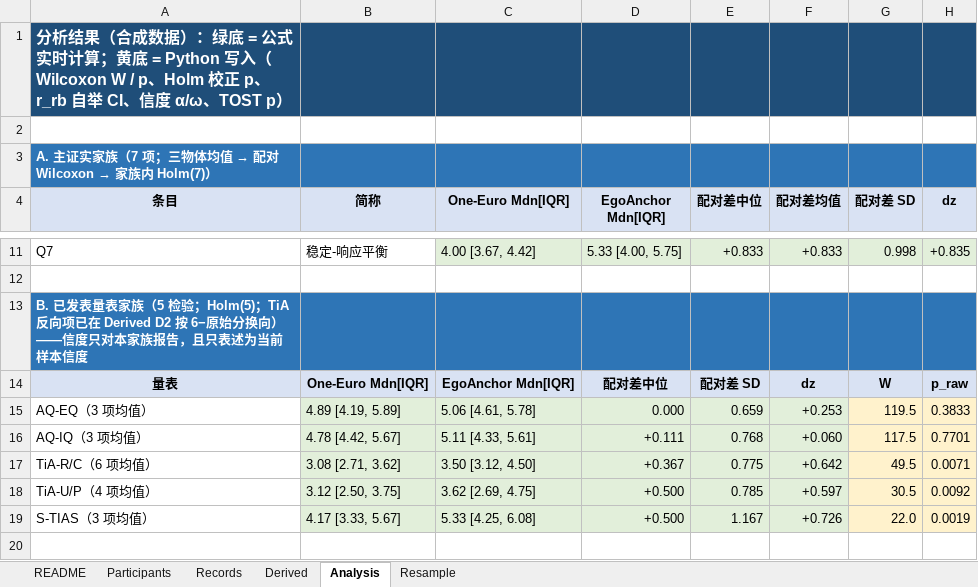
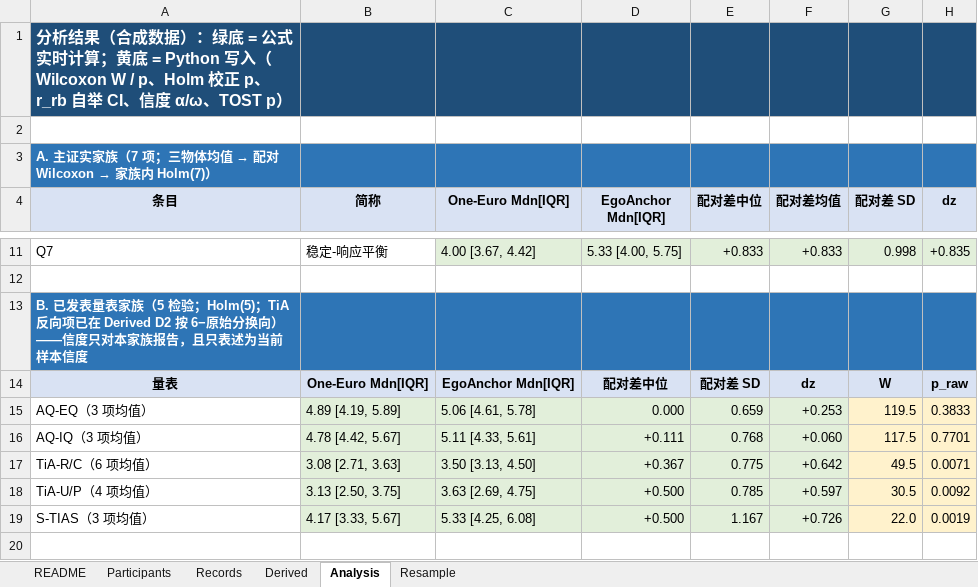
Before and after one commit to zheliku/EgoAnchor, an Excel workbook: 2026-EgoAnchor/material/reference/EgoAnchor_Experiment3_Simulated_Claude-Opus-5-1M_R2_v5_1_24P.xlsx, sheet Analysis, drawn as a sheet; only a part is shown, gaps mark what is left out; values as stored, in another font and other column widths than the file's, no borders; the diff names each change by its address in the sheet, - before the commit and + after, or states it on an @@ line.

```diff
--- a/2026-EgoAnchor/material/reference/EgoAnchor_Experiment3_Simulated_Claude-Opus-5-1M_R2_v5_1_24P.xlsx (sheet Analysis)
+++ b/2026-EgoAnchor/material/reference/EgoAnchor_Experiment3_Simulated_Claude-Opus-5-1M_R2_v5_1_24P.xlsx (sheet Analysis)
-B17 (简称): 3.08 [2.71, 3.62]
+B17 (简称): 3.08 [2.71, 3.63]
-C17 (One-Euro Mdn[IQR]): 3.50 [3.12, 4.50]
+C17 (One-Euro Mdn[IQR]): 3.50 [3.13, 4.50]
-B18 (简称): 3.12 [2.50, 3.75]
+B18 (简称): 3.13 [2.50, 3.75]
-C18 (One-Euro Mdn[IQR]): 3.62 [2.69, 4.75]
+C18 (One-Euro Mdn[IQR]): 3.63 [2.69, 4.75]
```
Also changed, not shown: formulas that keep their value, 2026-EgoAnchor/material/EgoAnchor_Experiment3_RawData_24P_v5_1.xlsx, 2026-EgoAnchor/material/old3/GPT-5.6_Thinking_Experiment3_Synthetic_VSCodeSafe.xlsx, 6 other files.
